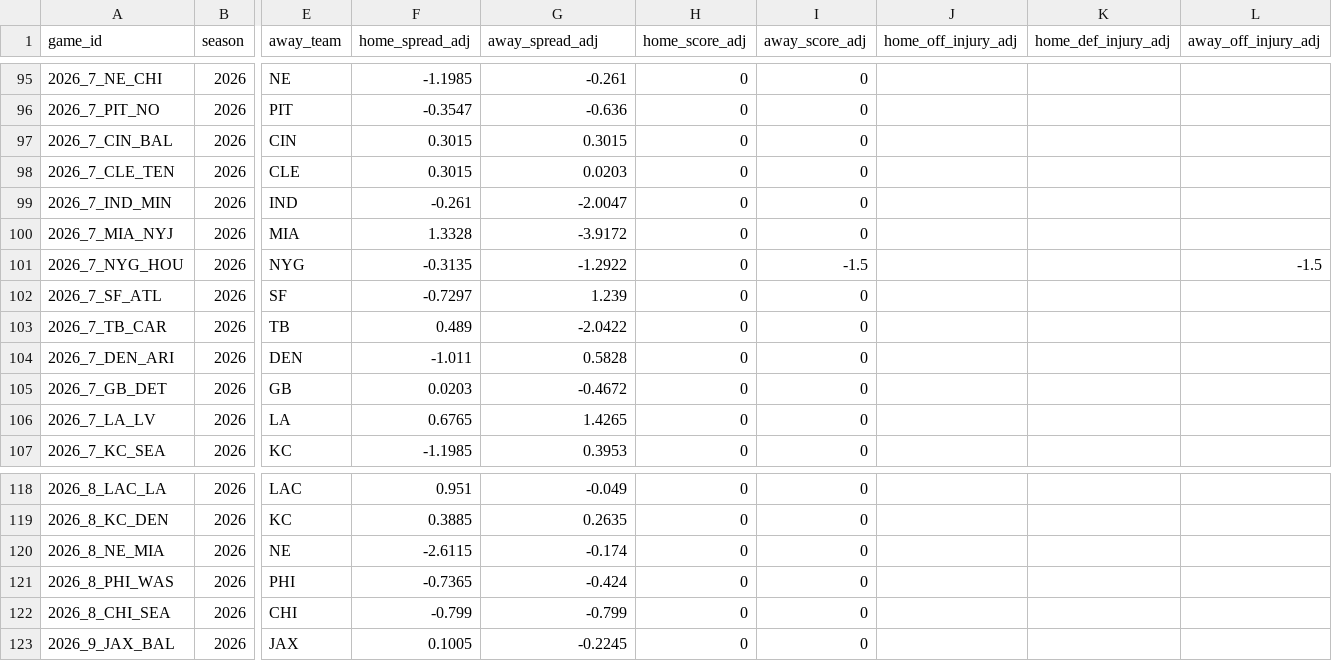
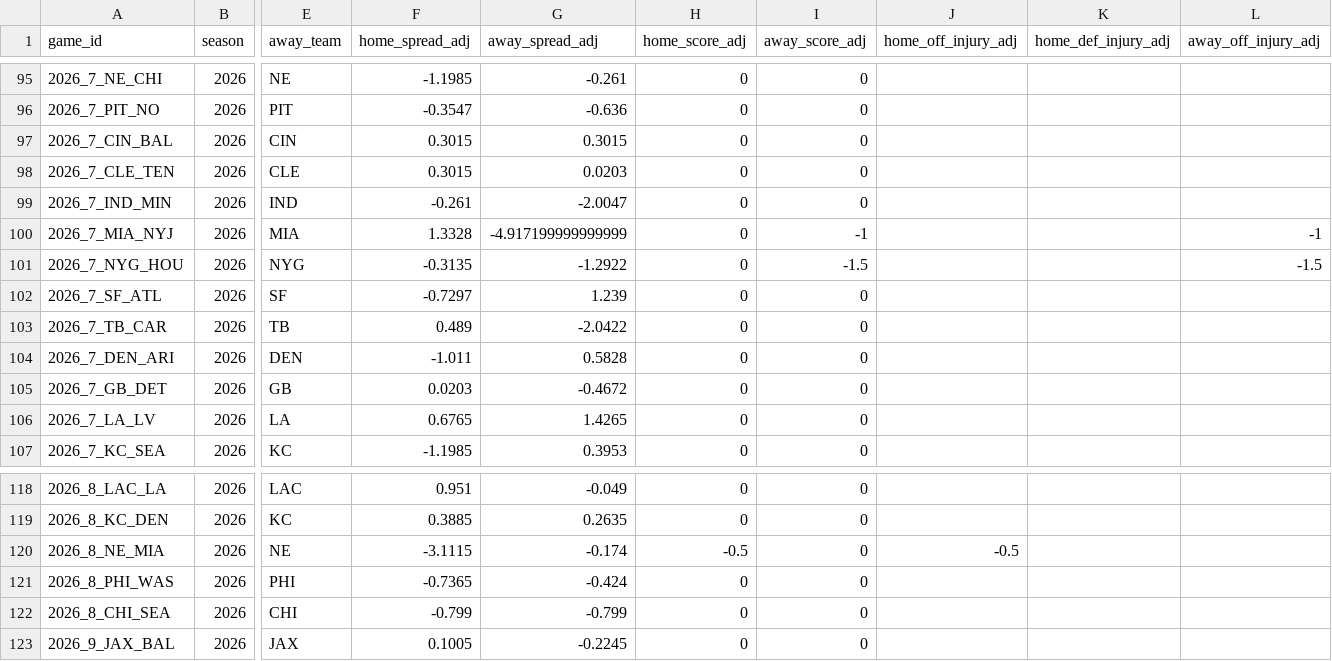
Before and after one commit to rogerroot01/NFL-projections, a CSV file: data/forecast_team_off_def_injuries_2026.csv, drawn as a sheet; only a part is shown, gaps mark what is left out; the diff covers the shown part only; the diff names each change by its address in the sheet, - before the commit and + after, or states it on an @@ line.

Commit message:
Refresh 2026 team injury forecasts

```diff
--- a/data/forecast_team_off_def_injuries_2026.csv
+++ b/data/forecast_team_off_def_injuries_2026.csv
-G100 (away_spread_adj): -3.9172
+G100 (away_spread_adj): -4.917199999999999
-I100 (away_score_adj): 0
+I100 (away_score_adj): -1
-L100 (away_off_injury_adj): (empty)
+L100 (away_off_injury_adj): -1
-F120 (home_spread_adj): -2.6115
+F120 (home_spread_adj): -3.1115
-H120 (home_score_adj): 0
+H120 (home_score_adj): -0.5
-J120 (home_off_injury_adj): (empty)
+J120 (home_off_injury_adj): -0.5
```
Also changed, not shown: 61 edited cells elsewhere in this file.
